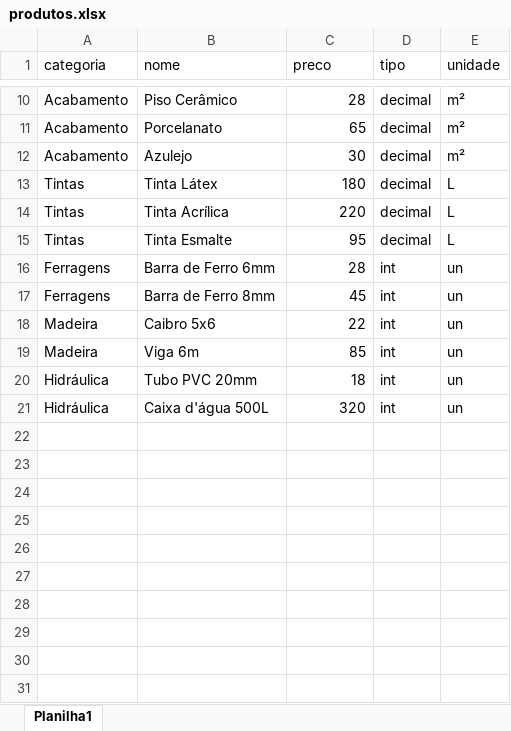
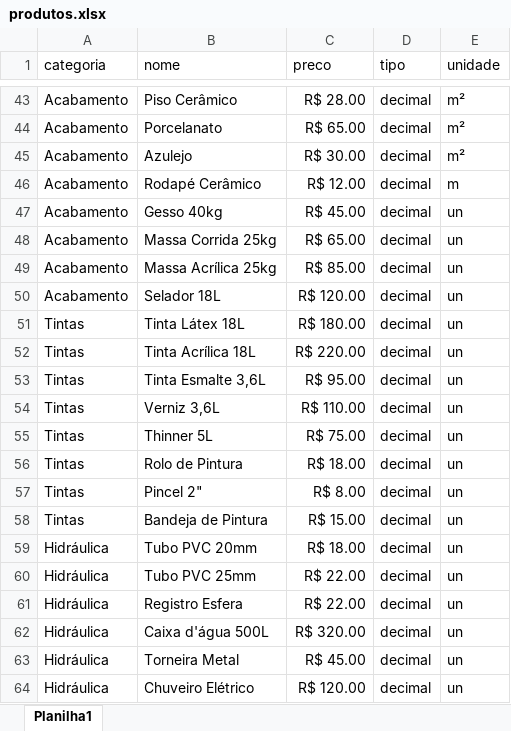
Before and after one commit to Ljr-dev/catalogo-loja1, an Excel workbook: data/produtos.xlsx, sheet Planilha1, drawn as a sheet; only a part is shown, gaps mark what is left out; values as stored, in another font and other column widths than the file's, no borders; removed rows and columns are numbered as before the commit, all else as after; the diff covers the shown part only; the diff names each change by its address in the sheet, - before the commit and + after, or states it on an @@ line.

```diff
--- a/data/produtos.xlsx (sheet Planilha1)
+++ b/data/produtos.xlsx (sheet Planilha1)
-C43 (preco): 28
+C43 (preco): R$ 28.00
-C44 (preco): 65
+C44 (preco): R$ 65.00
-C45 (preco): 30
+C45 (preco): R$ 30.00
+row 46: Acabamento | Rodapé Cerâmico | R$ 12.00 | decimal | m
+row 47: Acabamento | Gesso 40kg | R$ 45.00 | decimal | un
+row 48: Acabamento | Massa Corrida 25kg | R$ 65.00 | decimal | un
+row 49: Acabamento | Massa Acrílica 25kg | R$ 85.00 | decimal | un
+row 50: Acabamento | Selador 18L | R$ 120.00 | decimal | un
-B51 (nome): Tinta Látex
+B51 (nome): Tinta Látex 18L
-C51 (preco): 180
+C51 (preco): R$ 180.00
-E51:E53 (unidade): L
+E51:E53 (unidade): un
-B52 (nome): Tinta Acrílica
+B52 (nome): Tinta Acrílica 18L
-C52 (preco): 220
+C52 (preco): R$ 220.00
-B53 (nome): Tinta Esmalte
+B53 (nome): Tinta Esmalte 3,6L
-C53 (preco): 95
+C53 (preco): R$ 95.00
-row 16: Ferragens | Barra de Ferro 6mm | 28 | int | un
-row 17: Ferragens | Barra de Ferro 8mm | 45 | int | un
-row 18: Madeira | Caibro 5x6 | 22 | int | un
-row 19: Madeira | Viga 6m | 85 | int | un
+row 54: Tintas | Verniz 3,6L | R$ 110.00 | decimal | un
+row 55: Tintas | Thinner 5L | R$ 75.00 | decimal | un
+row 56: Tintas | Rolo de Pintura | R$ 18.00 | decimal | un
+row 57: Tintas | Pincel 2" | R$ 8.00 | decimal | un
+row 58: Tintas | Bandeja de Pintura | R$ 15.00 | decimal | un
-C59 (preco): 18
+C59 (preco): R$ 18.00
-D59 (tipo): int
+D59 (tipo): decimal
+row 60: Hidráulica | Tubo PVC 25mm | R$ 22.00 | decimal | un
+row 61: Hidráulica | Registro Esfera | R$ 22.00 | decimal | un
-C62 (preco): 320
+C62 (preco): R$ 320.00
-D62 (tipo): int
+D62 (tipo): decimal
+row 63: Hidráulica | Torneira Metal | R$ 45.00 | decimal | un
+row 64: Hidráulica | Chuveiro Elétrico | R$ 120.00 | decimal | un
```
Also changed, not shown: 48 added rows and 11 edited cells elsewhere in this sheet, 1 other file.
